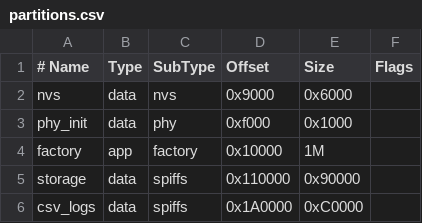
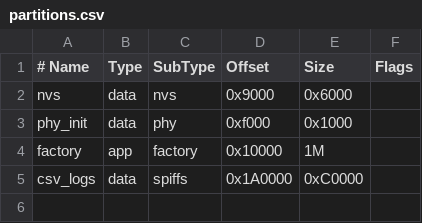
Before and after one commit to emmagonz22/S.A.G.E, a CSV file: partitions.csv, drawn as a sheet; the diff names each change by its address in the sheet, - before the commit and + after, or states it on an @@ line.

Commit message:
Sensor Log Value Read Out, Data Extraction missing

```diff
--- a/partitions.csv
+++ b/partitions.csv
-row 5: storage | data | spiffs | 0x110000 | 0x90000
```
Also changed, not shown: 6 other files.
